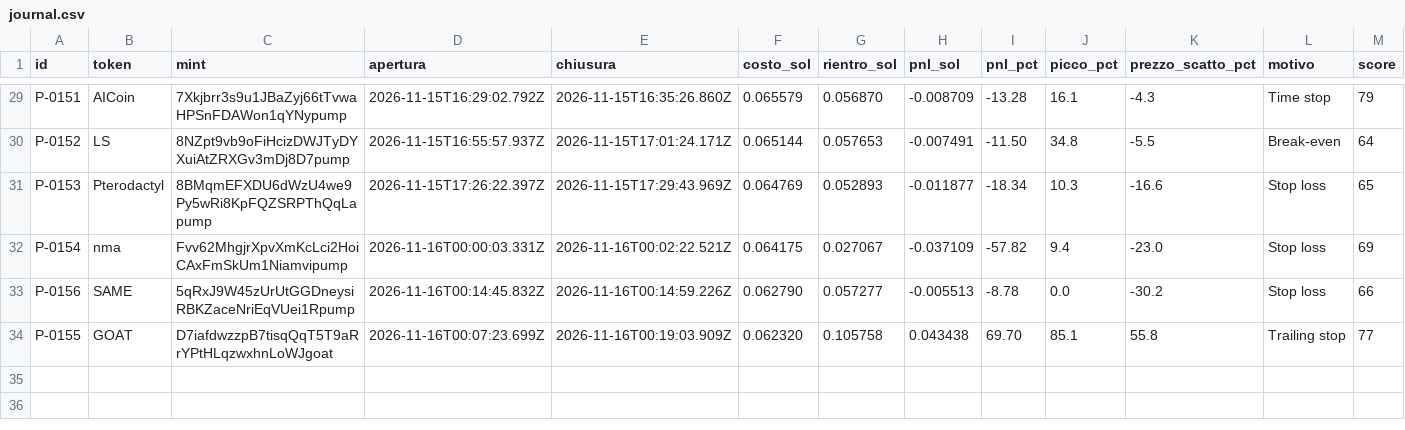
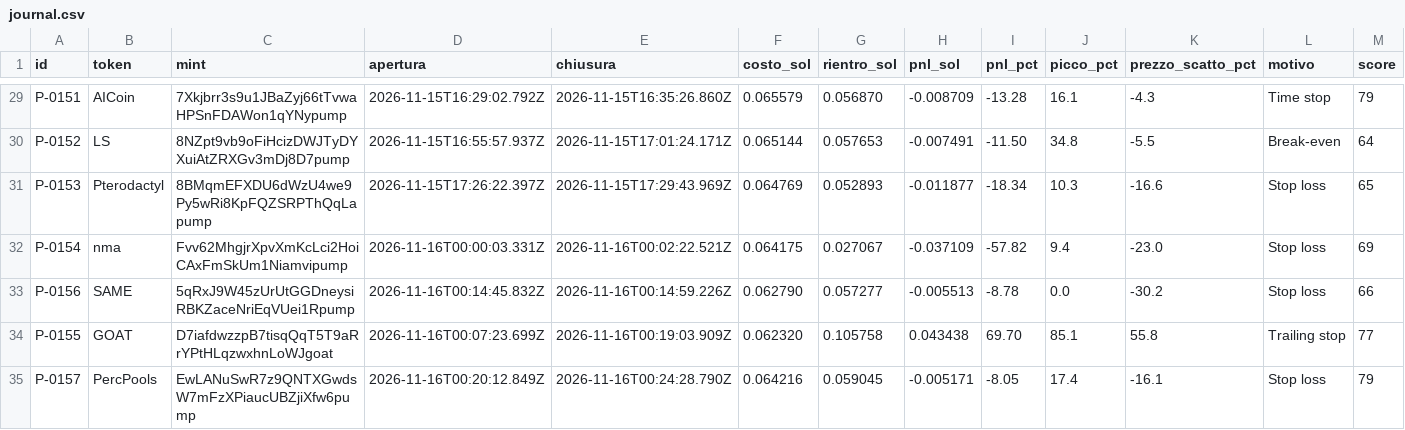
Before and after one commit to salvogeraci030899-wq/Kaiser-Desk, a CSV file: journal.csv, drawn as a sheet; only a part is shown, gaps mark what is left out; rows hold the shown columns only; the diff names each change by its address in the sheet, - before the commit and + after, or states it on an @@ line.

```diff
--- a/journal.csv
+++ b/journal.csv
+row 35: P-0157 | PercPools | EwLANuSwR7z9QNTXGwdsW7mFzXPiaucUBZjiXfw6pump | 2026-11-16T00:20:12.849Z | 2026-11-16T00:24:28.790Z | 0.064216 | 0.059045 | -0.005171 | -8.05 | 17.4 | -16.1 | Stop loss | 79
```
Also changed, not shown: 3 other files.
